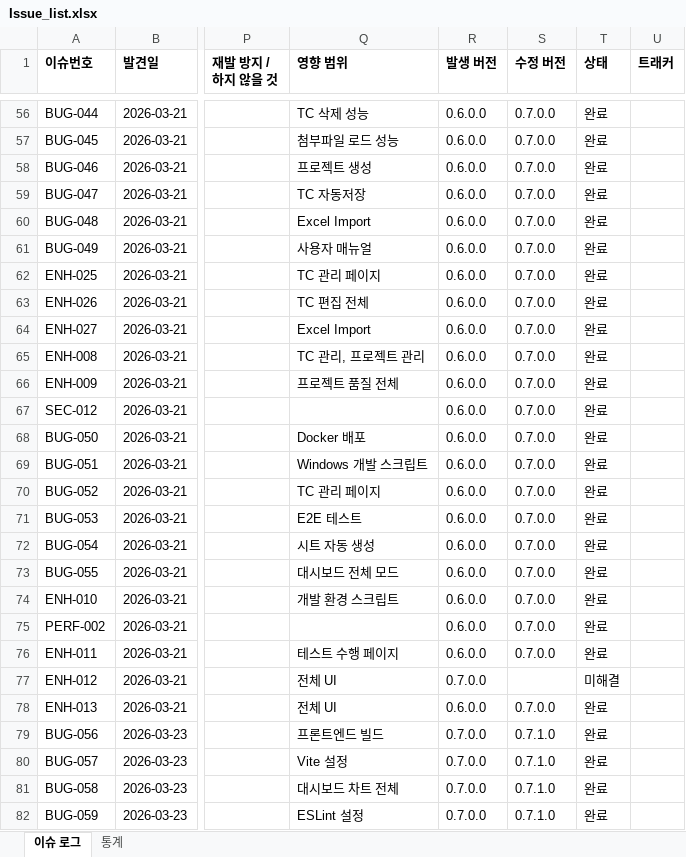
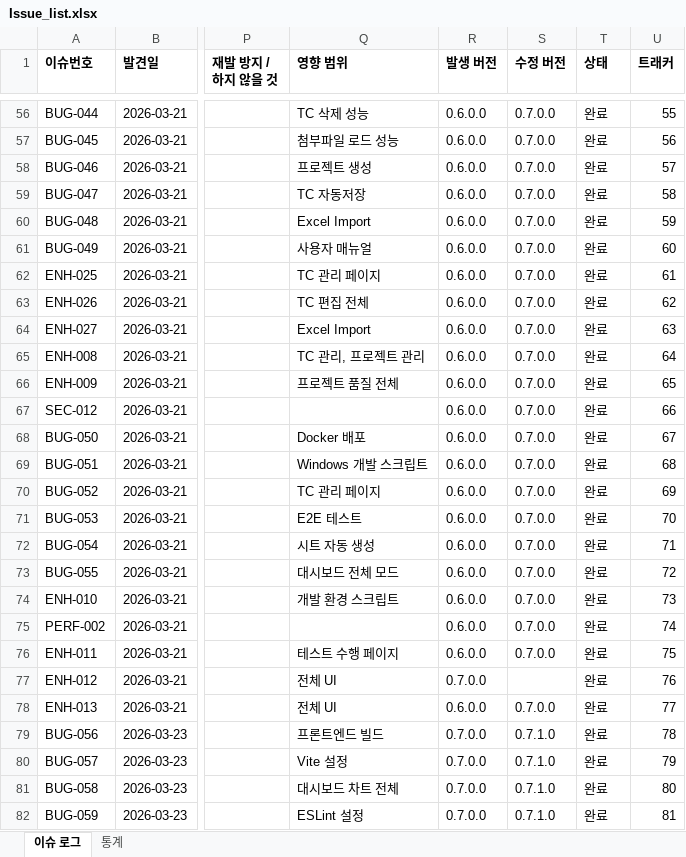
Before and after one commit to sym804/ym-testcase, an Excel workbook: Issue_list.xlsx, sheet 이슈 로그, drawn as a sheet; only a part is shown, gaps mark what is left out; values as stored, in another font and other column widths than the file's, no borders; the diff covers the shown part only; the diff names each change by its address in the sheet, - before the commit and + after, or states it on an @@ line.

```diff
--- a/Issue_list.xlsx (sheet 이슈 로그)
+++ b/Issue_list.xlsx (sheet 이슈 로그)
-U56 (트래커): (empty)
+U56 (트래커): 55
-U57 (트래커): (empty)
+U57 (트래커): 56
-U58 (트래커): (empty)
+U58 (트래커): 57
-U59 (트래커): (empty)
+U59 (트래커): 58
-U60 (트래커): (empty)
+U60 (트래커): 59
-U61 (트래커): (empty)
+U61 (트래커): 60
-U62 (트래커): (empty)
+U62 (트래커): 61
-U63 (트래커): (empty)
+U63 (트래커): 62
-U64 (트래커): (empty)
+U64 (트래커): 63
-U65 (트래커): (empty)
+U65 (트래커): 64
-U66 (트래커): (empty)
+U66 (트래커): 65
-U67 (트래커): (empty)
+U67 (트래커): 66
-U68 (트래커): (empty)
+U68 (트래커): 67
-U69 (트래커): (empty)
+U69 (트래커): 68
-U70 (트래커): (empty)
+U70 (트래커): 69
-U71 (트래커): (empty)
+U71 (트래커): 70
-U72 (트래커): (empty)
+U72 (트래커): 71
-U73 (트래커): (empty)
+U73 (트래커): 72
-U74 (트래커): (empty)
+U74 (트래커): 73
-U75 (트래커): (empty)
+U75 (트래커): 74
-U76 (트래커): (empty)
+U76 (트래커): 75
-T77 (상태): 미해결
+T77 (상태): 완료
-U77 (트래커): (empty)
+U77 (트래커): 76
-U78 (트래커): (empty)
+U78 (트래커): 77
-U79 (트래커): (empty)
+U79 (트래커): 78
-U80 (트래커): (empty)
+U80 (트래커): 79
-U81 (트래커): (empty)
+U81 (트래커): 80
-U82 (트래커): (empty)
+U82 (트래커): 81
```
Also changed, not shown: 1 removed row and 95 edited cells elsewhere in this sheet.
